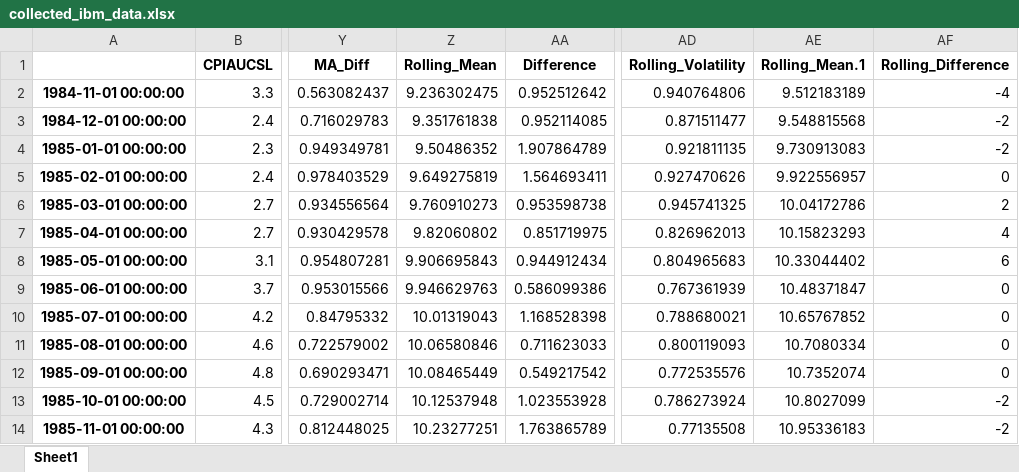
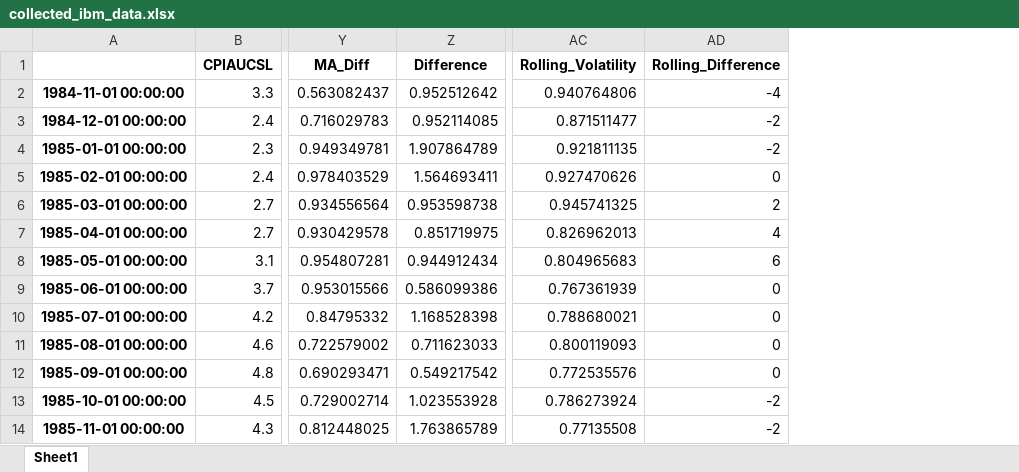
Before and after one commit to midnightsun257/DSC-478, an Excel workbook: collected_ibm_data.xlsx, sheet Sheet1, drawn as a sheet; only a part is shown, gaps mark what is left out; values as stored, in another font and other column widths than the file's, no borders; the diff names each change by its address in the sheet, - before the commit and + after, or states it on an @@ line.

```diff
--- a/collected_ibm_data.xlsx (sheet Sheet1)
+++ b/collected_ibm_data.xlsx (sheet Sheet1)
-column Z (Rolling_Mean), rows 2-14: 9.236302475 | 9.351761838 | 9.50486352 | 9.649275819 | 9.760910273 | 9.82060802 | 9.906695843 | 9.946629763 | 10.01319043 | 10.06580846 | 10.08465449 | 10.12537948 | 10.23277251
-column AE (Rolling_Mean.1), rows 2-14: 9.512183189 | 9.548815568 | 9.730913083 | 9.922556957 | 10.04172786 | 10.15823293 | 10.33044402 | 10.48371847 | 10.65767852 | 10.7080334 | 10.7352074 | 10.8027099 | 10.95336183
```
Also changed, not shown: collected_aapl_data.xlsx, collected_ko_data.xlsx, 1 other file.
